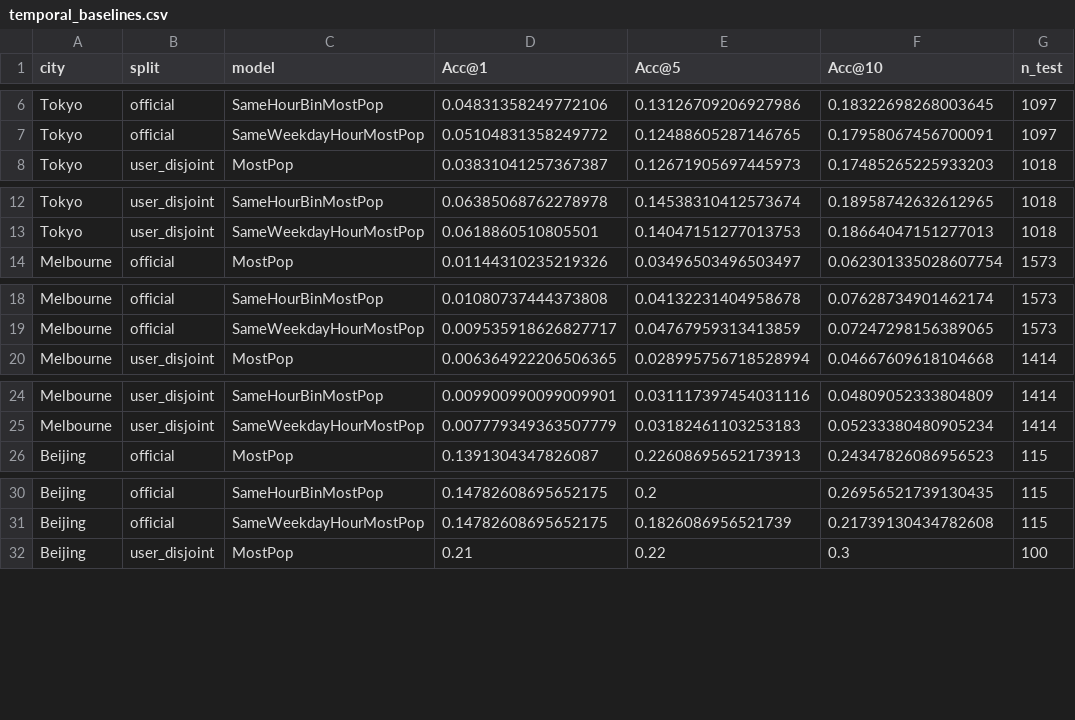
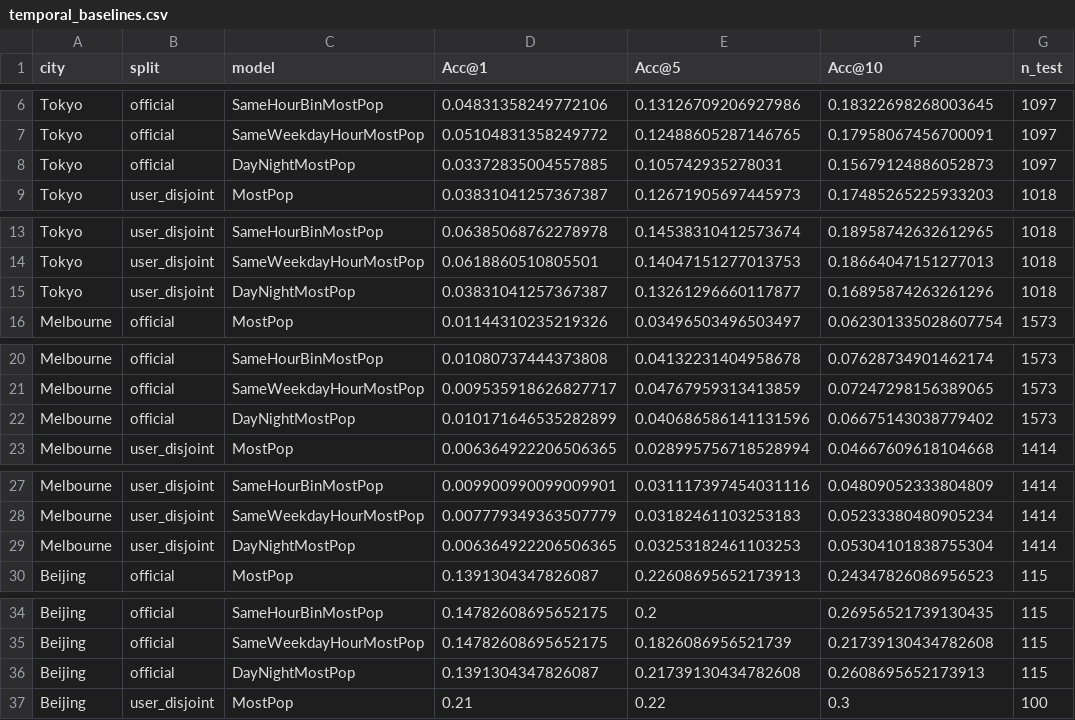
Before and after one commit to ShiyinTan/Massive_POI, a CSV file: docs/massive-steps-analysis/data/temporal_baselines.csv, drawn as a sheet; only a part is shown, gaps mark what is left out; the diff covers the shown part only.

```diff
--- a/docs/massive-steps-analysis/data/temporal_baselines.csv
+++ b/docs/massive-steps-analysis/data/temporal_baselines.csv
@@ -7,2 +7,3 @@ Tokyo,official,SameHourBinMostPop,0.04831358249772106,0.13126709206927986,0.1832
 Tokyo,official,SameWeekdayHourMostPop,0.05104831358249772,0.12488605287146765,0.17958067456700091,1097
+Tokyo,official,DayNightMostPop,0.03372835004557885,0.105742935278031,0.15679124886052873,1097
 Tokyo,user_disjoint,MostPop,0.03831041257367387,0.12671905697445973,0.17485265225933203,1018
@@ -13,2 +14,3 @@ Tokyo,user_disjoint,SameHourBinMostPop,0.06385068762278978,0.14538310412573674,0
 Tokyo,user_disjoint,SameWeekdayHourMostPop,0.0618860510805501,0.14047151277013753,0.18664047151277013,1018
+Tokyo,user_disjoint,DayNightMostPop,0.03831041257367387,0.13261296660117877,0.16895874263261296,1018
 Melbourne,official,MostPop,0.01144310235219326,0.03496503496503497,0.062301335028607754,1573
@@ -19,2 +21,3 @@ Melbourne,official,SameHourBinMostPop,0.01080737444373808,0.04132231404958678,0.
 Melbourne,official,SameWeekdayHourMostPop,0.009535918626827717,0.04767959313413859,0.07247298156389065,1573
+Melbourne,official,DayNightMostPop,0.010171646535282899,0.040686586141131596,0.06675143038779402,1573
 Melbourne,user_disjoint,MostPop,0.006364922206506365,0.028995756718528994,0.04667609618104668,1414
@@ -25,2 +28,3 @@ Melbourne,user_disjoint,SameHourBinMostPop,0.009900990099009901,0.03111739745403
 Melbourne,user_disjoint,SameWeekdayHourMostPop,0.007779349363507779,0.03182461103253183,0.05233380480905234,1414
+Melbourne,user_disjoint,DayNightMostPop,0.006364922206506365,0.03253182461103253,0.05304101838755304,1414
 Beijing,official,MostPop,0.1391304347826087,0.22608695652173913,0.24347826086956523,115
@@ -31,2 +35,3 @@ Beijing,official,SameHourBinMostPop,0.14782608695652175,0.2,0.26956521739130435,
 Beijing,official,SameWeekdayHourMostPop,0.14782608695652175,0.1826086956521739,0.21739130434782608,115
+Beijing,official,DayNightMostPop,0.1391304347826087,0.21739130434782608,0.2608695652173913,115
 Beijing,user_disjoint,MostPop,0.21,0.22,0.3,100
```
Also changed, not shown: 3 added rows elsewhere in this file, docs/massive-steps-analysis/data/acc1_official_pivot.csv, docs/massive-steps-analysis/data/acc1_user_disjoint_pivot.csv, 7 other files.
